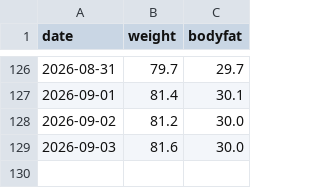
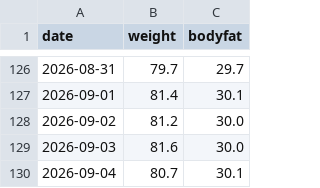
Before and after one commit to baker1129/health-project, a CSV file: logs/daily/weight.csv, drawn as a sheet; only a part is shown, gaps mark what is left out; the diff names each change by its address in the sheet, - before the commit and + after, or states it on an @@ line.

Commit message:
Update 体重 for 2026-09-03 他1日

```diff
--- a/logs/daily/weight.csv
+++ b/logs/daily/weight.csv
+row 130: 2026-09-04 | 80.7 | 30.1
```
